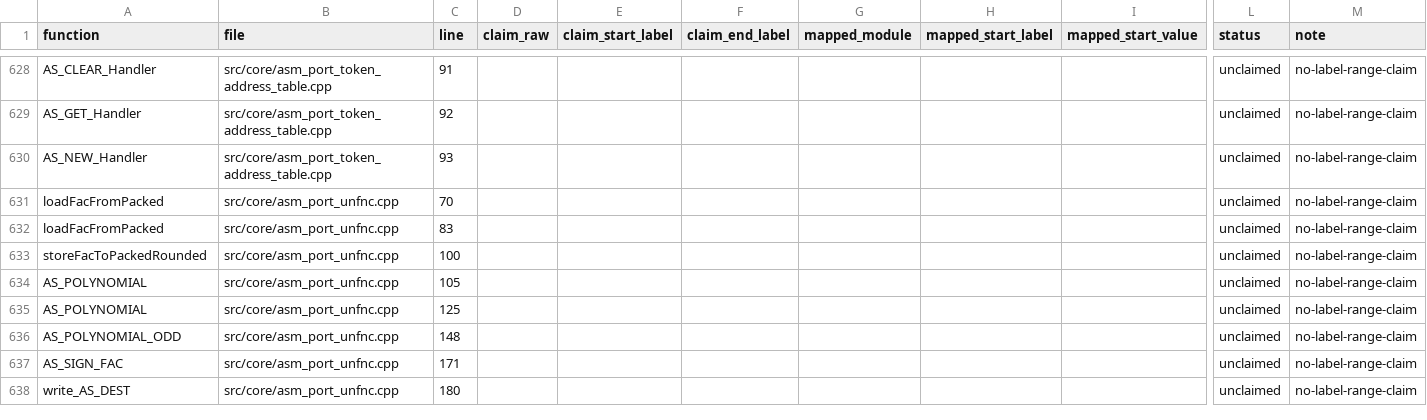
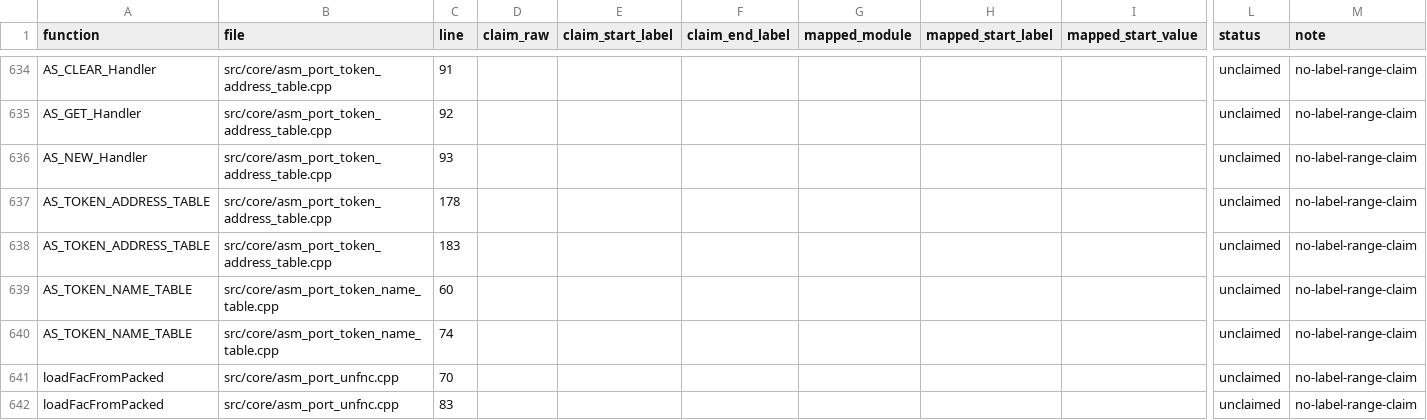
Before and after one commit to khmseu/ApplesoftNG, a TSV file: docs/symbol-implementation-map-claims.tsv, drawn as a sheet; only a part is shown, gaps mark what is left out; the shorter side is filled out with more unchanged rows; rows hold the shown columns only; the diff covers the shown part only; the diff names each change by its address in the sheet, - before the commit and + after, or states it on an @@ line.

Commit message:
refactor(tools): use clang-based symbol map scanning and remove dead importer

```diff
--- a/docs/symbol-implementation-map-claims.tsv
+++ b/docs/symbol-implementation-map-claims.tsv
+row 637: AS_TOKEN_ADDRESS_TABLE | src/core/asm_port_token_address_table.cpp | 178 |  |  |  |  |  |  | unclaimed | no-label-range-claim
+row 638: AS_TOKEN_ADDRESS_TABLE | src/core/asm_port_token_address_table.cpp | 183 |  |  |  |  |  |  | unclaimed | no-label-range-claim
+row 639: AS_TOKEN_NAME_TABLE | src/core/asm_port_token_name_table.cpp | 60 |  |  |  |  |  |  | unclaimed | no-label-range-claim
+row 640: AS_TOKEN_NAME_TABLE | src/core/asm_port_token_name_table.cpp | 74 |  |  |  |  |  |  | unclaimed | no-label-range-claim
```
Also changed, not shown: 12 added rows, 2 removed rows and 6 edited cells elsewhere in this file, docs/symbol-implementation-map.tsv, 3 other files.
